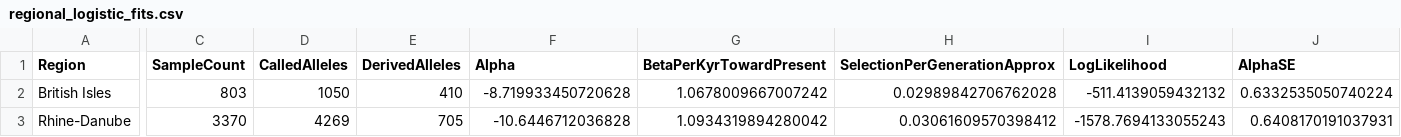
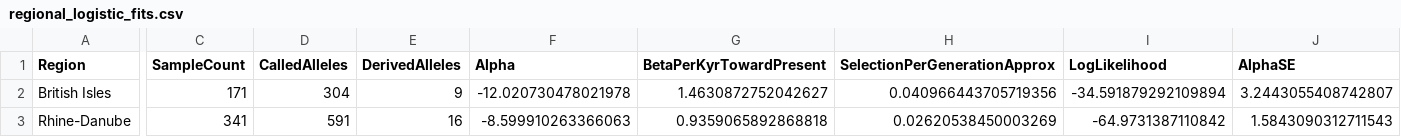
Before and after one commit to mthiel74/ancient-dna-lactase-spatial-wolfram, a CSV file: data/processed/regional_logistic_fits.csv, drawn as a sheet; only a part is shown, gaps mark what is left out; the diff covers the shown part only; the diff names each change by its address in the sheet, - before the commit and + after, or states it on an @@ line.

```diff
--- a/data/processed/regional_logistic_fits.csv
+++ b/data/processed/regional_logistic_fits.csv
-C2 (SampleCount): 803
+C2 (SampleCount): 171
-D2 (CalledAlleles): 1050
+D2 (CalledAlleles): 304
-E2 (DerivedAlleles): 410
+E2 (DerivedAlleles): 9
-F2 (Alpha): -8.719933450720628
+F2 (Alpha): -12.020730478021978
-G2 (BetaPerKyrTowardPresent): 1.0678009667007242
+G2 (BetaPerKyrTowardPresent): 1.4630872752042627
-H2 (SelectionPerGenerationApprox): 0.02989842706762028
+H2 (SelectionPerGenerationApprox): 0.040966443705719356
-I2 (LogLikelihood): -511.4139059432132
+I2 (LogLikelihood): -34.591879292109894
-J2 (AlphaSE): 0.6332535050740224
+J2 (AlphaSE): 3.2443055408742807
-C3 (SampleCount): 3370
+C3 (SampleCount): 341
-D3 (CalledAlleles): 4269
+D3 (CalledAlleles): 591
-E3 (DerivedAlleles): 705
+E3 (DerivedAlleles): 16
-F3 (Alpha): -10.6446712036828
+F3 (Alpha): -8.599910263366063
-G3 (BetaPerKyrTowardPresent): 1.0934319894280042
+G3 (BetaPerKyrTowardPresent): 0.9359065892868818
-H3 (SelectionPerGenerationApprox): 0.03061609570398412
+H3 (SelectionPerGenerationApprox): 0.02620538450003269
-I3 (LogLikelihood): -1578.7694133055243
+I3 (LogLikelihood): -64.9731387110842
-J3 (AlphaSE): 0.6408170191037931
+J3 (AlphaSE): 1.5843090312711543
```
Also changed, not shown: 32 edited cells elsewhere in this file, data/processed/abc_posterior.csv, data/processed/posterior_parameter_quantiles.csv, 13 other files.
